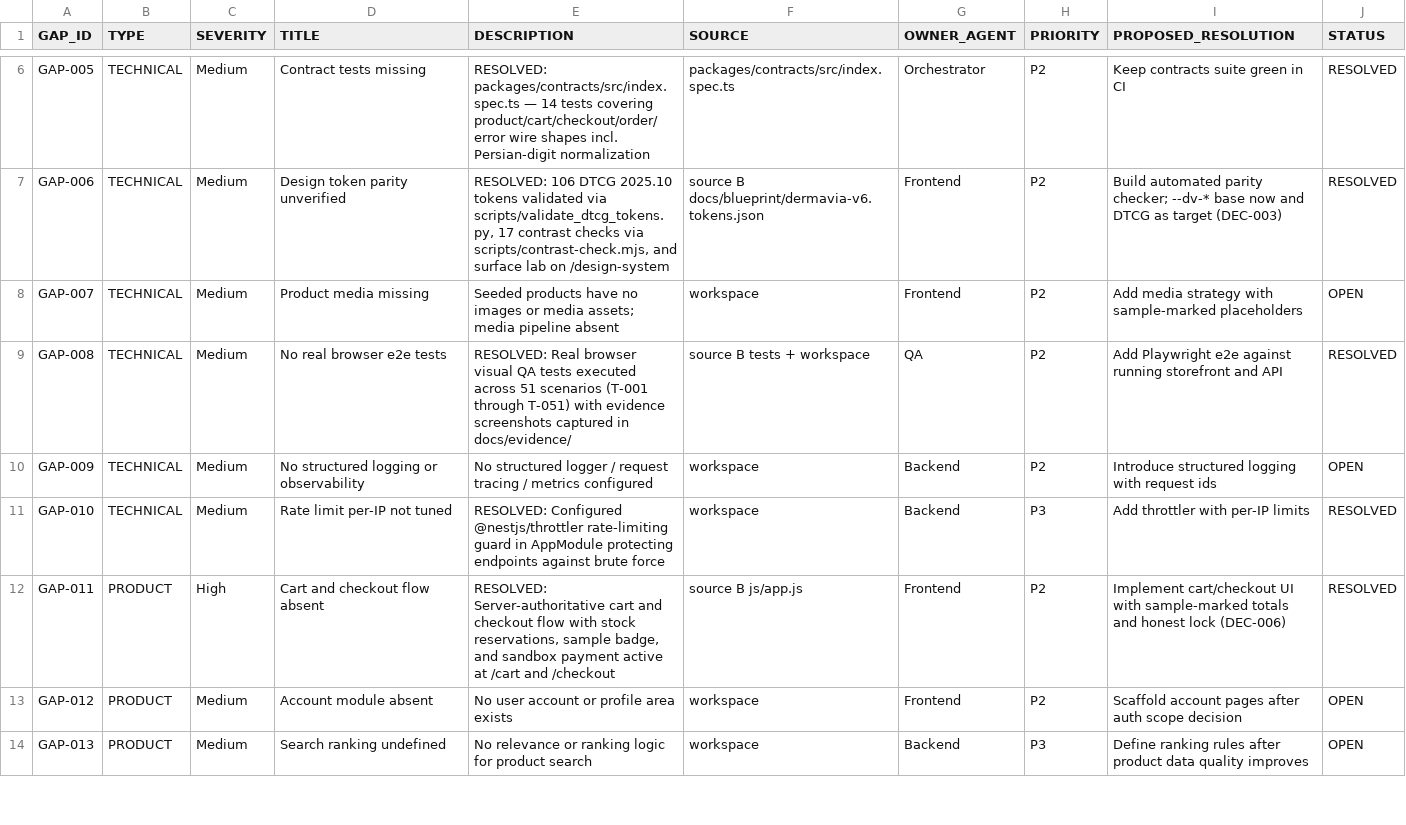
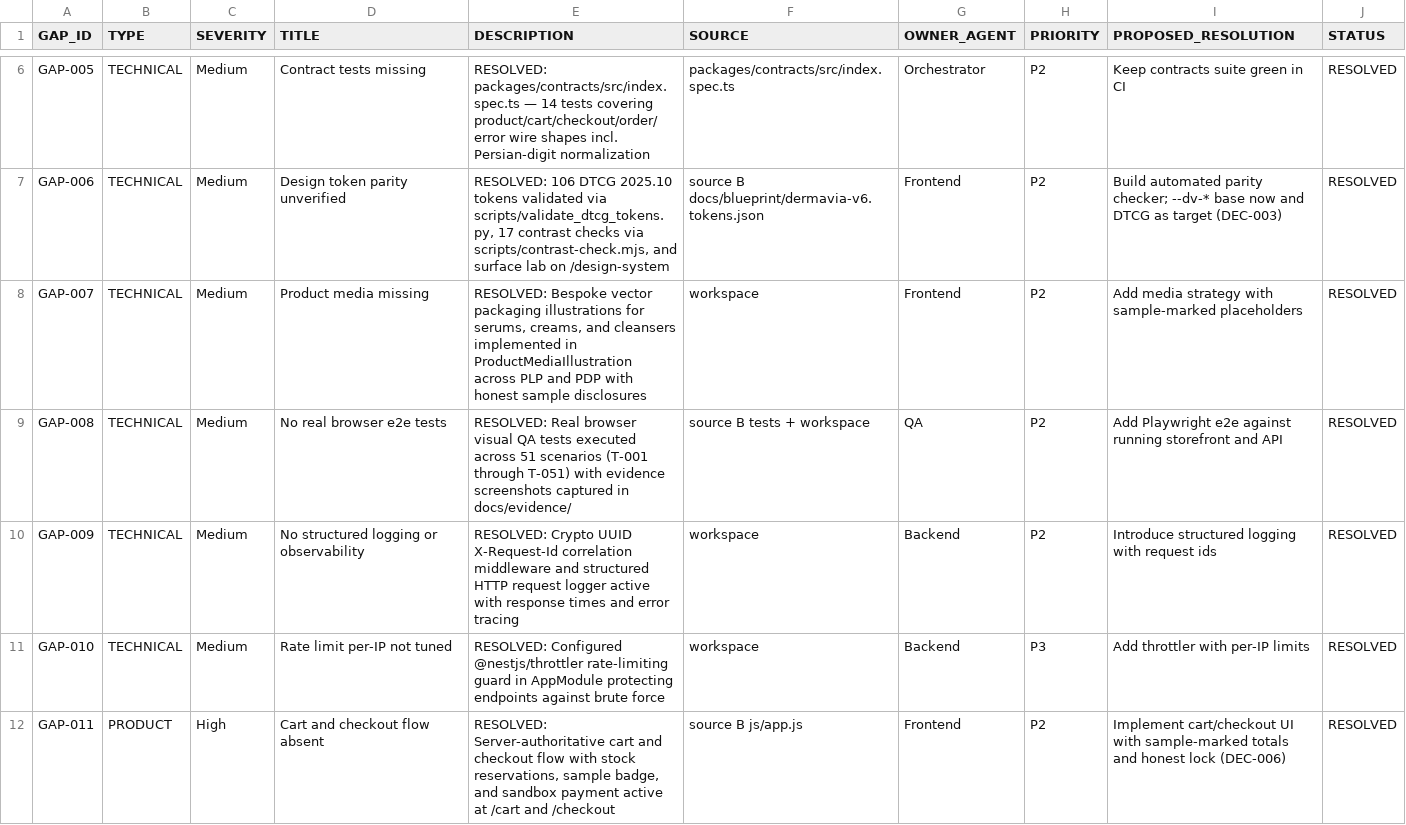
Before and after one commit to rezamovaheddi/brand-commerce, a CSV file: docs/audit/GAP_REGISTER.csv, drawn as a sheet; only a part is shown, gaps mark what is left out; the shorter side is filled out with more unchanged rows.

Commit message:
feat(observability): add X-Request-Id correlation, structured logging, and luxury product vector media
- Implement crypto UUID X-Request-Id correlation header middleware across all API routes (GAP-009 / S-017)
- Add structured HTTP request logger and correlation error tracing in AllExceptionsFilter
- Introduce ProductMediaIllustration component delivering bespoke vector packaging visuals for serums, creams, and cleansers on PLP and PDP (GAP-007)
- Update GAP_REGISTER and SPRINT_BACKLOG resolving GAP-007, GAP-009, and S-017
- Synchronize architecture dependency graph with 114 scanned modules and schemas
- Pass all 183 automated tests, 106 DTCG token checks, 17/17 contrast checks, and security audits

```diff
--- a/docs/audit/GAP_REGISTER.csv
+++ b/docs/audit/GAP_REGISTER.csv
@@ -7,5 +7,5 @@ GAP-005,TECHNICAL,Medium,Contract tests missing,"RESOLVED: packages/contracts/sr
 GAP-006,TECHNICAL,Medium,Design token parity unverified,"RESOLVED: 106 DTCG 2025.10 tokens validated via scripts/validate_dtcg_tokens.py, 17 contrast checks via scripts/contrast-check.mjs, and surface lab on /design-system",source B docs/blueprint/dermavia-v6.tokens.json,Frontend,P2,"Build automated parity checker; --dv-* base now and DTCG as target (DEC-003)",RESOLVED
-GAP-007,TECHNICAL,Medium,Product media missing,"Seeded products have no images or media assets; media pipeline absent",workspace,Frontend,P2,"Add media strategy with sample-marked placeholders",OPEN
+GAP-007,TECHNICAL,Medium,Product media missing,"RESOLVED: Bespoke vector packaging illustrations for serums, creams, and cleansers implemented in ProductMediaIllustration across PLP and PDP with honest sample disclosures",workspace,Frontend,P2,"Add media strategy with sample-marked placeholders",RESOLVED
 GAP-008,TECHNICAL,Medium,No real browser e2e tests,"RESOLVED: Real browser visual QA tests executed across 51 scenarios (T-001 through T-051) with evidence screenshots captured in docs/evidence/",source B tests + workspace,QA,P2,"Add Playwright e2e against running storefront and API",RESOLVED
-GAP-009,TECHNICAL,Medium,No structured logging or observability,"No structured logger / request tracing / metrics configured",workspace,Backend,P2,"Introduce structured logging with request ids",OPEN
+GAP-009,TECHNICAL,Medium,No structured logging or observability,"RESOLVED: Crypto UUID X-Request-Id correlation middleware and structured HTTP request logger active with response times and error tracing",workspace,Backend,P2,"Introduce structured logging with request ids",RESOLVED
 GAP-010,TECHNICAL,Medium,Rate limit per-IP not tuned,"RESOLVED: Configured @nestjs/throttler rate-limiting guard in AppModule protecting endpoints against brute force",workspace,Backend,P3,"Add throttler with per-IP limits",RESOLVED
```
Also changed, not shown: docs/execution/SPRINT_BACKLOG.csv, 7 other files.
